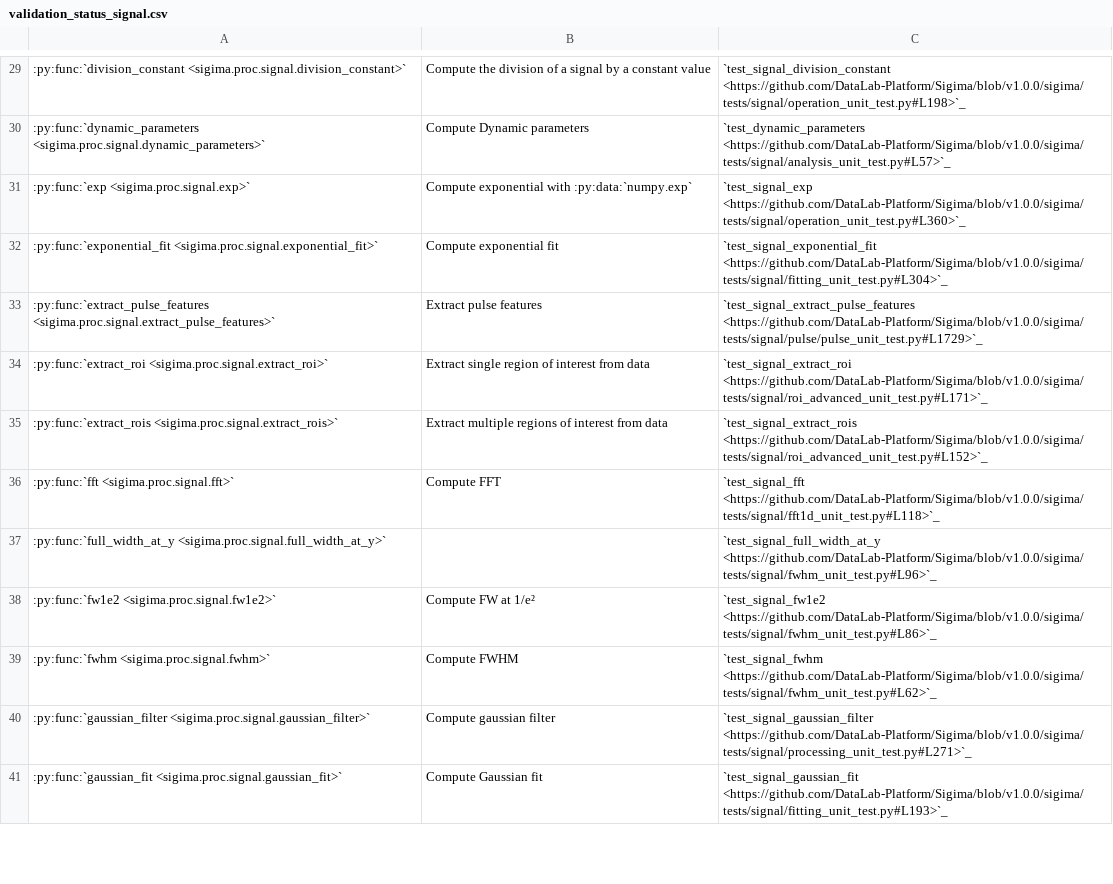
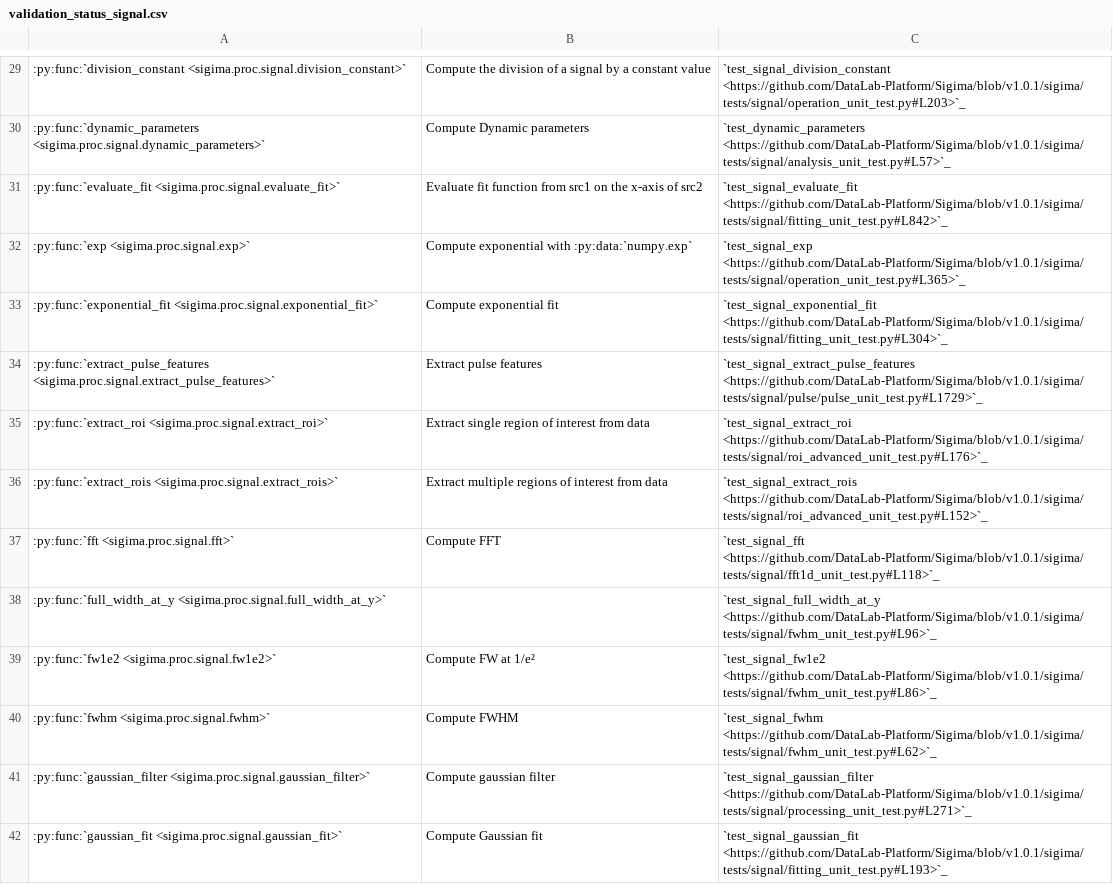
Before and after one commit to DataLab-Platform/DataLab, a CSV file: doc/validation_status_signal.csv, drawn as a sheet; only a part is shown, gaps mark what is left out; the diff covers the shown part only.

```diff
--- a/doc/validation_status_signal.csv
+++ b/doc/validation_status_signal.csv
@@ -29,13 +29,14 @@
-:py:func:`division_constant <sigima.proc.signal.division_constant>`,Compute the division of a signal by a constant value,`test_signal_division_constant <https://github.com/DataLab-Platform/Sigima/blob/v1.0.0/sigima/tests/signal/operation_unit_test.py#L198>`_
-:py:func:`dynamic_parameters <sigima.proc.signal.dynamic_parameters>`,Compute Dynamic parameters,`test_dynamic_parameters <https://github.com/DataLab-Platform/Sigima/blob/v1.0.0/sigima/tests/signal/analysis_unit_test.py#L57>`_
-:py:func:`exp <sigima.proc.signal.exp>`,Compute exponential with :py:data:`numpy.exp`,`test_signal_exp <https://github.com/DataLab-Platform/Sigima/blob/v1.0.0/sigima/tests/signal/operation_unit_test.py#L360>`_
-:py:func:`exponential_fit <sigima.proc.signal.exponential_fit>`,Compute exponential fit,`test_signal_exponential_fit <https://github.com/DataLab-Platform/Sigima/blob/v1.0.0/sigima/tests/signal/fitting_unit_test.py#L304>`_
-:py:func:`extract_pulse_features <sigima.proc.signal.extract_pulse_features>`,Extract pulse features,`test_signal_extract_pulse_features <https://github.com/DataLab-Platform/Sigima/blob/v1.0.0/sigima/tests/signal/pulse/pulse_unit_test.py#L1729>`_
-:py:func:`extract_roi <sigima.proc.signal.extract_roi>`,Extract single region of interest from data,`test_signal_extract_roi <https://github.com/DataLab-Platform/Sigima/blob/v1.0.0/sigima/tests/signal/roi_advanced_unit_test.py#L171>`_
-:py:func:`extract_rois <sigima.proc.signal.extract_rois>`,Extract multiple regions of interest from data,`test_signal_extract_rois <https://github.com/DataLab-Platform/Sigima/blob/v1.0.0/sigima/tests/signal/roi_advanced_unit_test.py#L152>`_
-:py:func:`fft <sigima.proc.signal.fft>`,Compute FFT,`test_signal_fft <https://github.com/DataLab-Platform/Sigima/blob/v1.0.0/sigima/tests/signal/fft1d_unit_test.py#L118>`_
-:py:func:`full_width_at_y <sigima.proc.signal.full_width_at_y>`,,`test_signal_full_width_at_y <https://github.com/DataLab-Platform/Sigima/blob/v1.0.0/sigima/tests/signal/fwhm_unit_test.py#L96>`_
-:py:func:`fw1e2 <sigima.proc.signal.fw1e2>`,Compute FW at 1/e²,`test_signal_fw1e2 <https://github.com/DataLab-Platform/Sigima/blob/v1.0.0/sigima/tests/signal/fwhm_unit_test.py#L86>`_
-:py:func:`fwhm <sigima.proc.signal.fwhm>`,Compute FWHM,`test_signal_fwhm <https://github.com/DataLab-Platform/Sigima/blob/v1.0.0/sigima/tests/signal/fwhm_unit_test.py#L62>`_
-:py:func:`gaussian_filter <sigima.proc.signal.gaussian_filter>`,Compute gaussian filter,`test_signal_gaussian_filter <https://github.com/DataLab-Platform/Sigima/blob/v1.0.0/sigima/tests/signal/processing_unit_test.py#L271>`_
-:py:func:`gaussian_fit <sigima.proc.signal.gaussian_fit>`,Compute Gaussian fit,`test_signal_gaussian_fit <https://github.com/DataLab-Platform/Sigima/blob/v1.0.0/sigima/tests/signal/fitting_unit_test.py#L193>`_
+:py:func:`division_constant <sigima.proc.signal.division_constant>`,Compute the division of a signal by a constant value,`test_signal_division_constant <https://github.com/DataLab-Platform/Sigima/blob/v1.0.1/sigima/tests/signal/operation_unit_test.py#L203>`_
+:py:func:`dynamic_parameters <sigima.proc.signal.dynamic_parameters>`,Compute Dynamic parameters,`test_dynamic_parameters <https://github.com/DataLab-Platform/Sigima/blob/v1.0.1/sigima/tests/signal/analysis_unit_test.py#L57>`_
+:py:func:`evaluate_fit <sigima.proc.signal.evaluate_fit>`,Evaluate fit function from src1 on the x-axis of src2,`test_signal_evaluate_fit <https://github.com/DataLab-Platform/Sigima/blob/v1.0.1/sigima/tests/signal/fitting_unit_test.py#L842>`_
+:py:func:`exp <sigima.proc.signal.exp>`,Compute exponential with :py:data:`numpy.exp`,`test_signal_exp <https://github.com/DataLab-Platform/Sigima/blob/v1.0.1/sigima/tests/signal/operation_unit_test.py#L365>`_
+:py:func:`exponential_fit <sigima.proc.signal.exponential_fit>`,Compute exponential fit,`test_signal_exponential_fit <https://github.com/DataLab-Platform/Sigima/blob/v1.0.1/sigima/tests/signal/fitting_unit_test.py#L304>`_
+:py:func:`extract_pulse_features <sigima.proc.signal.extract_pulse_features>`,Extract pulse features,`test_signal_extract_pulse_features <https://github.com/DataLab-Platform/Sigima/blob/v1.0.1/sigima/tests/signal/pulse/pulse_unit_test.py#L1729>`_
+:py:func:`extract_roi <sigima.proc.signal.extract_roi>`,Extract single region of interest from data,`test_signal_extract_roi <https://github.com/DataLab-Platform/Sigima/blob/v1.0.1/sigima/tests/signal/roi_advanced_unit_test.py#L176>`_
+:py:func:`extract_rois <sigima.proc.signal.extract_rois>`,Extract multiple regions of interest from data,`test_signal_extract_rois <https://github.com/DataLab-Platform/Sigima/blob/v1.0.1/sigima/tests/signal/roi_advanced_unit_test.py#L152>`_
+:py:func:`fft <sigima.proc.signal.fft>`,Compute FFT,`test_signal_fft <https://github.com/DataLab-Platform/Sigima/blob/v1.0.1/sigima/tests/signal/fft1d_unit_test.py#L118>`_
+:py:func:`full_width_at_y <sigima.proc.signal.full_width_at_y>`,,`test_signal_full_width_at_y <https://github.com/DataLab-Platform/Sigima/blob/v1.0.1/sigima/tests/signal/fwhm_unit_test.py#L96>`_
+:py:func:`fw1e2 <sigima.proc.signal.fw1e2>`,Compute FW at 1/e²,`test_signal_fw1e2 <https://github.com/DataLab-Platform/Sigima/blob/v1.0.1/sigima/tests/signal/fwhm_unit_test.py#L86>`_
+:py:func:`fwhm <sigima.proc.signal.fwhm>`,Compute FWHM,`test_signal_fwhm <https://github.com/DataLab-Platform/Sigima/blob/v1.0.1/sigima/tests/signal/fwhm_unit_test.py#L62>`_
+:py:func:`gaussian_filter <sigima.proc.signal.gaussian_filter>`,Compute gaussian filter,`test_signal_gaussian_filter <https://github.com/DataLab-Platform/Sigima/blob/v1.0.1/sigima/tests/signal/processing_unit_test.py#L271>`_
+:py:func:`gaussian_fit <sigima.proc.signal.gaussian_fit>`,Compute Gaussian fit,`test_signal_gaussian_fit <https://github.com/DataLab-Platform/Sigima/blob/v1.0.1/sigima/tests/signal/fitting_unit_test.py#L193>`_
```
Also changed, not shown: 1 added row and 80 edited cells elsewhere in this file, doc/validation_status_image.csv, 44 other files.
